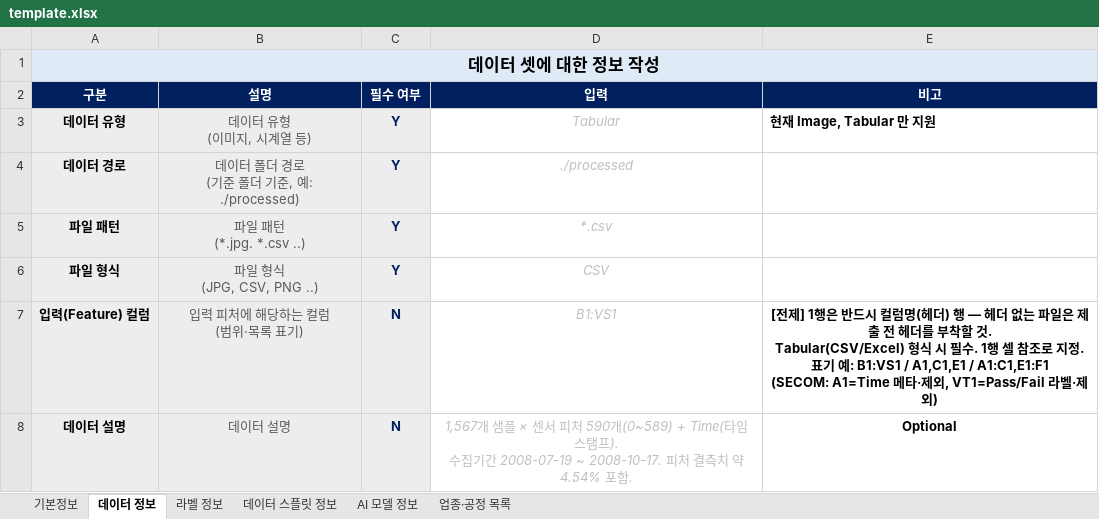
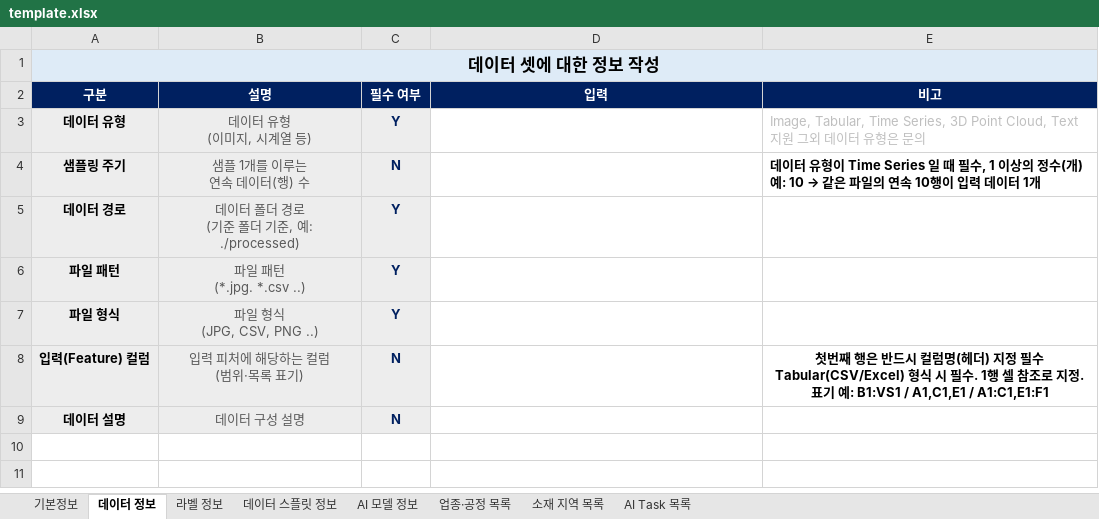
Before and after one commit to max-alliance/max-data, an Excel workbook: Metadata_Validator/template.xlsx, sheet 데이터 정보, drawn as a sheet; values as stored, in another font and other column widths than the file's, no borders; addresses are those after the commit; ↵ is a line break in a cell; the diff names each change by its address in the sheet, - before the commit and + after, or states it on an @@ line.

```diff
--- a/Metadata_Validator/template.xlsx (sheet 데이터 정보)
+++ b/Metadata_Validator/template.xlsx (sheet 데이터 정보)
+sheet tab: 소재 지역 목록
+sheet tab: AI Task 목록
-D3 (입력): Tabular
+D3 (입력): (empty)
-E3 (비고): 현재 Image, Tabular 만 지원
+E3 (비고): Image, Tabular, Time Series, 3D Point Cloud, Text 지원 그외 데이터 유형은 문의
@@ E3 bold: on → off, text colour: black → #BFBFBF @@
+row 4: 샘플링 주기 | 샘플 1개를 이루는 ↵ 연속 데이터(행) 수 | N |  | 데이터 유형이 Time Series 일 때 필수, 1 이상의 정수(개) ↵ 예: 10 → 같은 파일의 연속 10행이 입력 데이터 1개
-D5 (입력): ./processed
+D5 (입력): (empty)
-D6 (입력): *.csv
+D6 (입력): (empty)
-D7 (입력): CSV
+D7 (입력): (empty)
-D8 (입력): B1:VS1
+D8 (입력): (empty)
-E8 (비고): [전제] 1행은 반드시 컬럼명(헤더) 행 — 헤더 없는 파일은 제출 전 헤더를 부착할 것. ↵ Tabular(CSV/Excel) 형식 시 필수. 1행 셀 참조로 지정. ↵ 표기 예: B1:VS1 / A1,C1,E1 / A1:C1,E1:F1 ↵ (SECOM: A1=Time 메타·제외, VT1=Pass/Fail 라벨·제외)
+E8 (비고): 첫번째 행은 반드시 컬럼명(헤더) 지정 필수 ↵ Tabular(CSV/Excel) 형식 시 필수. 1행 셀 참조로 지정. ↵ 표기 예: B1:VS1 / A1,C1,E1 / A1:C1,E1:F1
-B9 (설명): 데이터 설명
+B9 (설명): 데이터 구성 설명
-D9 (입력): 1,567개 샘플 × 센서 피처 590개(0~589) + Time(타임스탬프). ↵ 수집기간 2008-07-19 ~ 2008-10-17. 피처 결측치 약 4.54% 포함.
+D9 (입력): (empty)
-E9 (비고): Optional
+E9 (비고): (empty)
```
Also changed, not shown: sheet 기본정보, sheet AI 모델 정보, sheet 라벨 정보, sheet 데이터 스플릿 정보, Metadata_Validator/samples/MAX_SECOM_DS01/MAX_SECOM_DS01.xlsx, Metadata_Validator/samples/MAX_TR_DS01/MAX_TR_DS01.xlsx, 1 other file.
